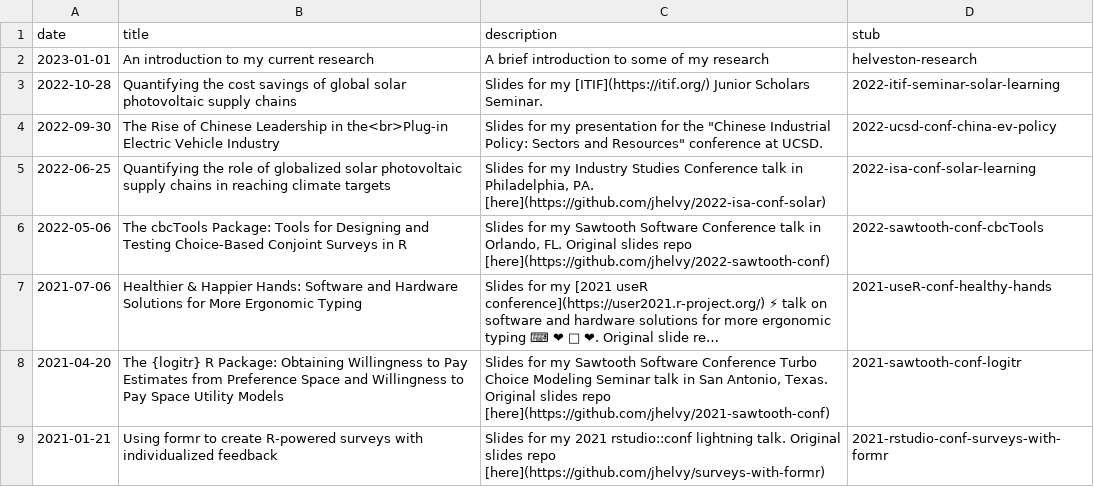
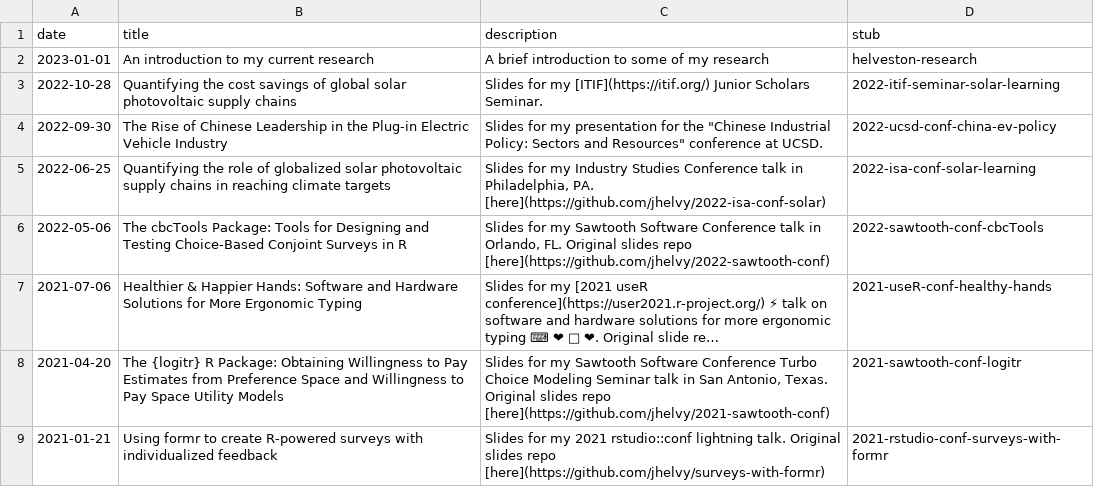
Before and after one commit to jhelvy/slides, a CSV file: slides.csv, drawn as a sheet; long unchanged cells end in ….

```diff
--- a/slides.csv
+++ b/slides.csv
@@ -3,3 +3,3 @@ date,title,description,stub
 2022-10-28,Quantifying the cost savings of global solar photovoltaic supply chains,Slides for my [ITIF](https://itif.org/) Junior Scholars Seminar.,2022-itif-seminar-solar-learning
-2022-09-30,The Rise of Chinese Leadership in the<br>Plug-in Electric Vehicle Industry,"Slides for my presentation for the ""Chinese Industrial Policy: Sectors and Resources"" conference at UCSD.",2022-ucsd-conf-china-ev-policy
+2022-09-30,The Rise of Chinese Leadership in the Plug-in Electric Vehicle Industry,"Slides for my presentation for the ""Chinese Industrial Policy: Sectors and Resources"" conference at UCSD.",2022-ucsd-conf-china-ev-policy
 2022-06-25,Quantifying the role of globalized solar photovoltaic supply chains in reaching climate targets,"Slides for my Industry Studies Conference talk in Philadelphia, PA. [here](https://github.com/jhelvy/2022-isa-conf-solar)",2022-isa-conf-solar-learning
```
Also changed, not shown: 1 other file.
